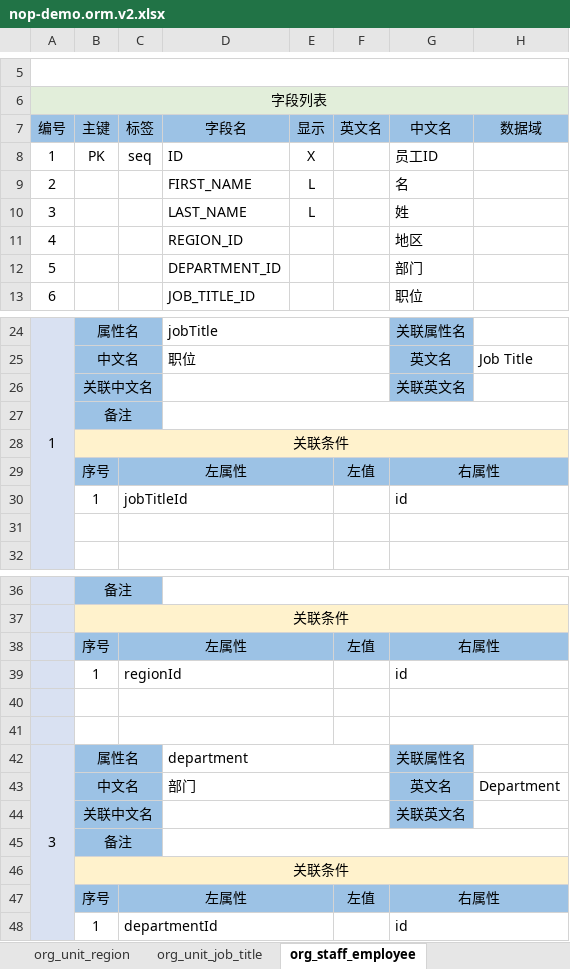
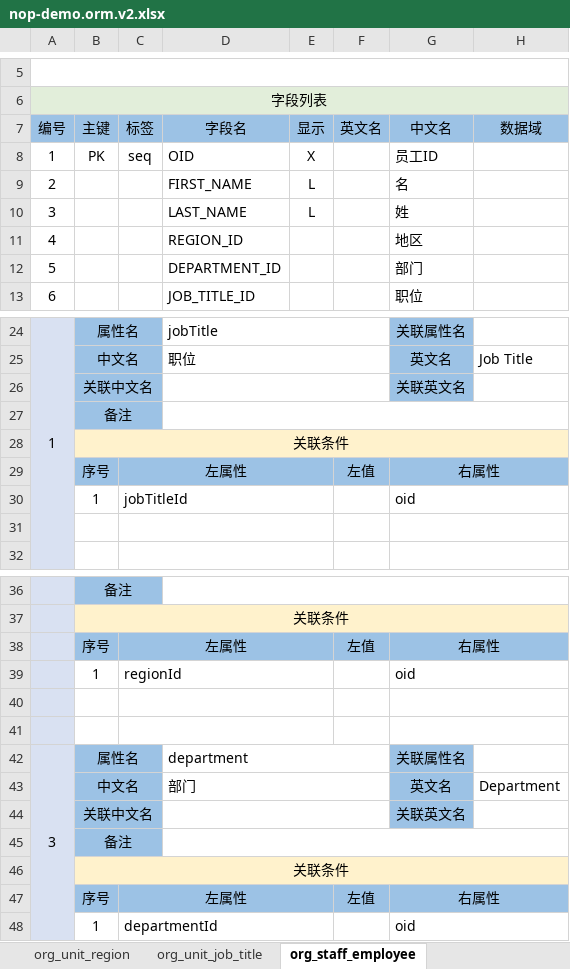
Before and after one commit to crazydan-studio/nop.crazydan.io, an Excel workbook: docs/200.practice/150.demo/files/nop-demo.orm.v2.xlsx, sheet org_staff_employee, drawn as a sheet; only a part is shown, gaps mark what is left out; values as stored, in another font and other column widths than the file's, no borders; the diff names each change by its address in the sheet, - before the commit and + after, or states it on an @@ line.

```diff
--- a/docs/200.practice/150.demo/files/nop-demo.orm.v2.xlsx (sheet org_staff_employee)
+++ b/docs/200.practice/150.demo/files/nop-demo.orm.v2.xlsx (sheet org_staff_employee)
-D8: ID
+D8: OID
-G30: id
+G30: oid
-G39: id
+G39: oid
-G48: id
+G48: oid
```
Also changed, not shown: sheet org_unit_department, sheet org_unit_region, sheet org_unit_job_title, docs/200.practice/150.demo/files/nop-demo.orm.v1.xlsx, 5 other files.
